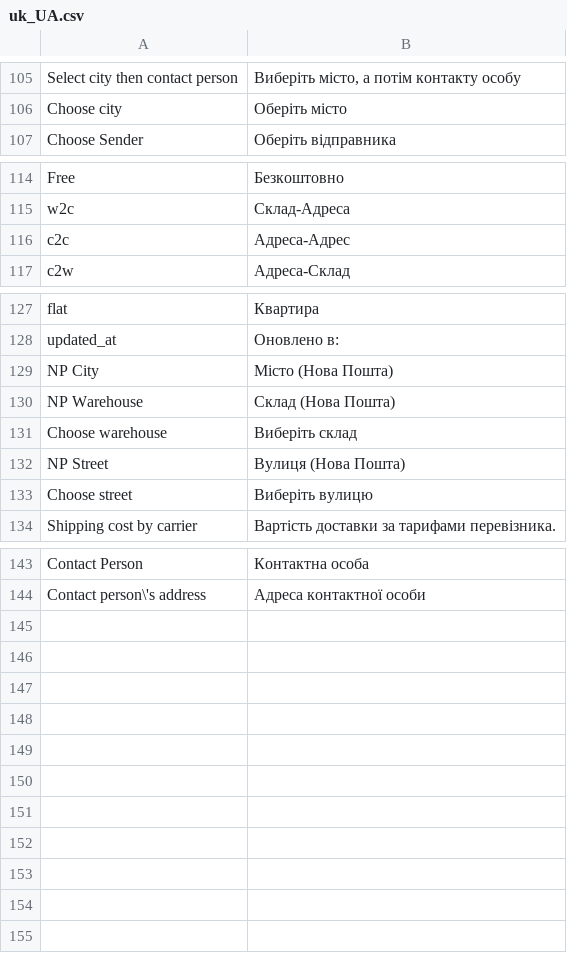
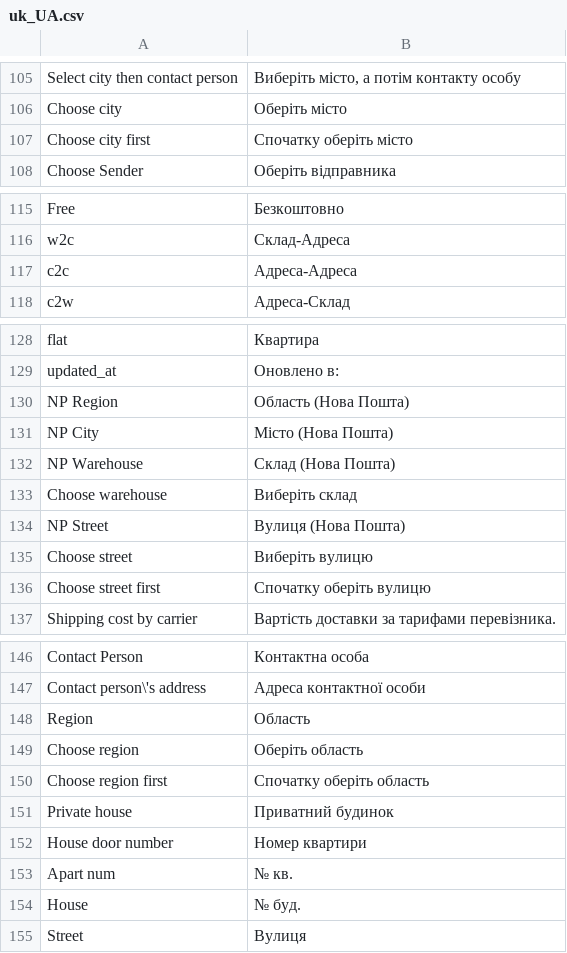
Before and after one commit to PerspectiveTeam/NovaposhtaShipping, a CSV file: i18n/uk_UA.csv, drawn as a sheet; only a part is shown, gaps mark what is left out.

Commit message:
Add area field to Checkout and admin order create, improve field cascade validation
  - Add NovaPoshta area (oblast) autocomplete field to frontend checkout and admin order creation form
  - Sync area ↔ region_id bidirectionally; fix shipping region options not updating when same_as_billing is active
  - Enforce field cascade: city, street, warehouse require area to be selected first; street and warehouse require city
  - Add DirectoryDataPlugin to enrich region data with area_ref from directory mapping config
  - Add PreparedAreasRepository with REST API endpoint for area search
  - Extend ShippingAddress with area field, update address processors and extension attributes

```diff
--- a/i18n/uk_UA.csv
+++ b/i18n/uk_UA.csv
@@ -106,2 +106,3 @@
 "Choose city","Оберіть місто"
+"Choose city first","Спочатку оберіть місто"
 "Choose Sender","Оберіть відправника"
@@ -115,3 +116,3 @@
 "w2c","Склад-Адреса"
-"c2c","Адреса-Адрес"
+"c2c","Адреса-Адресa"
 "c2w","Адреса-Склад"
@@ -128,2 +129,3 @@
 "updated_at","Оновлено в:"
+"NP Region","Область (Нова Пошта)"
 "NP City","Місто (Нова Пошта)"
@@ -133,2 +135,3 @@
 "Choose street","Виберіть вулицю"
+"Choose street first","Спочатку оберіть вулицю"
 "Shipping cost by carrier","Вартість доставки за тарифами перевізника."
@@ -144 +147,9 @@
 "Contact person\'s address","Адреса контактної особи"
+"Region","Область"
+"Choose region","Оберіть область"
+"Choose region first","Спочатку оберіть область"
+"Private house","Приватний будинок"
+"House door number","Номер квартири"
+"Apart num","№ кв."
+"House","№ буд."
+"Street","Вулиця"
```
Also changed, not shown: i18n/en_US.csv, i18n/ru_RU.csv, 55 other files.
